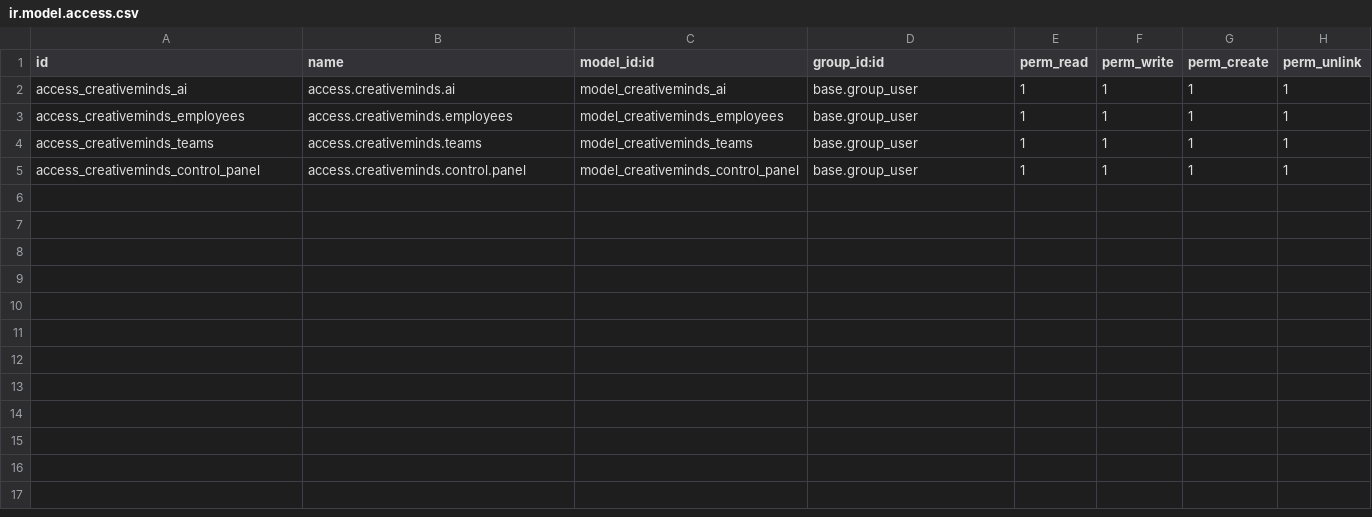
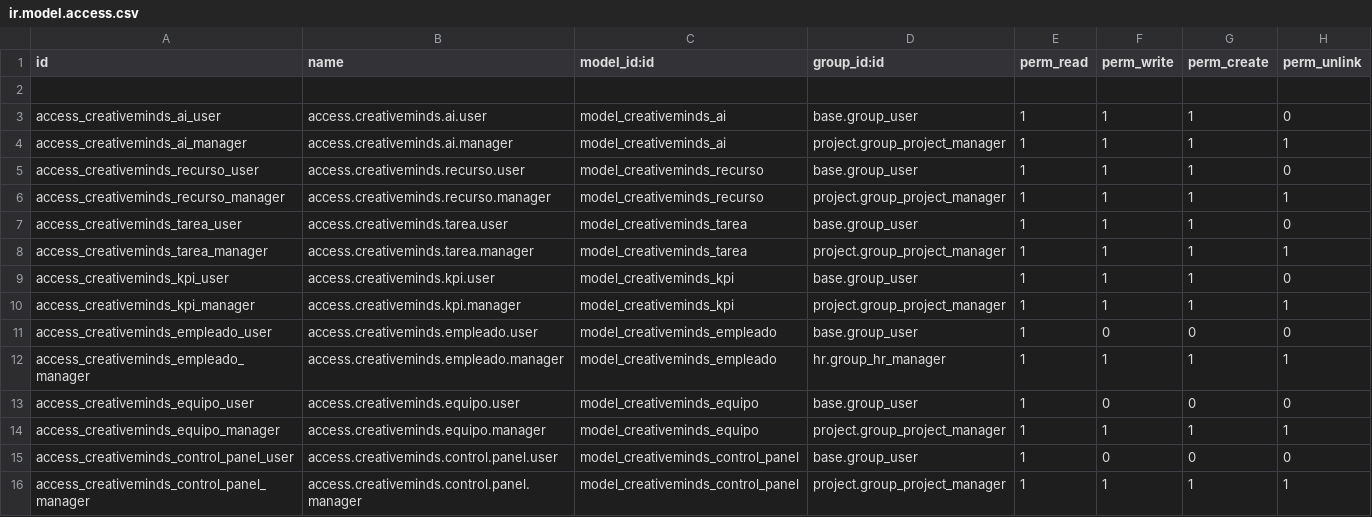
Before and after one commit to dagoes/CreativeMinds-AI, a CSV file: Source code/creativeminds_ai/security/ir.model.access.csv, drawn as a sheet.

```diff
--- a/Source code/creativeminds_ai/security/ir.model.access.csv
+++ b/Source code/creativeminds_ai/security/ir.model.access.csv
@@ -1,5 +1,16 @@
 id,name,model_id:id,group_id:id,perm_read,perm_write,perm_create,perm_unlink
-access_creativeminds_ai,access.creativeminds.ai,model_creativeminds_ai,base.group_user,1,1,1,1
-access_creativeminds_employees,access.creativeminds.employees,model_creativeminds_employees,base.group_user,1,1,1,1
-access_creativeminds_teams,access.creativeminds.teams,model_creativeminds_teams,base.group_user,1,1,1,1
-access_creativeminds_control_panel,access.creativeminds.control.panel,model_creativeminds_control_panel,base.group_user,1,1,1,1
+
+access_creativeminds_ai_user,access.creativeminds.ai.user,model_creativeminds_ai,base.group_user,1,1,1,0
+access_creativeminds_ai_manager,access.creativeminds.ai.manager,model_creativeminds_ai,project.group_project_manager,1,1,1,1
+access_creativeminds_recurso_user,access.creativeminds.recurso.user,model_creativeminds_recurso,base.group_user,1,1,1,0
+access_creativeminds_recurso_manager,access.creativeminds.recurso.manager,model_creativeminds_recurso,project.group_project_manager,1,1,1,1
+access_creativeminds_tarea_user,access.creativeminds.tarea.user,model_creativeminds_tarea,base.group_user,1,1,1,0
+access_creativeminds_tarea_manager,access.creativeminds.tarea.manager,model_creativeminds_tarea,project.group_project_manager,1,1,1,1
+access_creativeminds_kpi_user,access.creativeminds.kpi.user,model_creativeminds_kpi,base.group_user,1,1,1,0
+access_creativeminds_kpi_manager,access.creativeminds.kpi.manager,model_creativeminds_kpi,project.group_project_manager,1,1,1,1
+access_creativeminds_empleado_user,access.creativeminds.empleado.user,model_creativeminds_empleado,base.group_user,1,0,0,0
+access_creativeminds_empleado_manager,access.creativeminds.empleado.manager,model_creativeminds_empleado,hr.group_hr_manager,1,1,1,1
+access_creativeminds_equipo_user,access.creativeminds.equipo.user,model_creativeminds_equipo,base.group_user,1,0,0,0
+access_creativeminds_equipo_manager,access.creativeminds.equipo.manager,model_creativeminds_equipo,project.group_project_manager,1,1,1,1
+access_creativeminds_control_panel_user,access.creativeminds.control.panel.user,model_creativeminds_control_panel,base.group_user,1,0,0,0
+access_creativeminds_control_panel_manager,access.creativeminds.control.panel.manager,model_creativeminds_control_panel,project.group_project_manager,1,1,1,1
```
Also changed, not shown: 4 other files.
